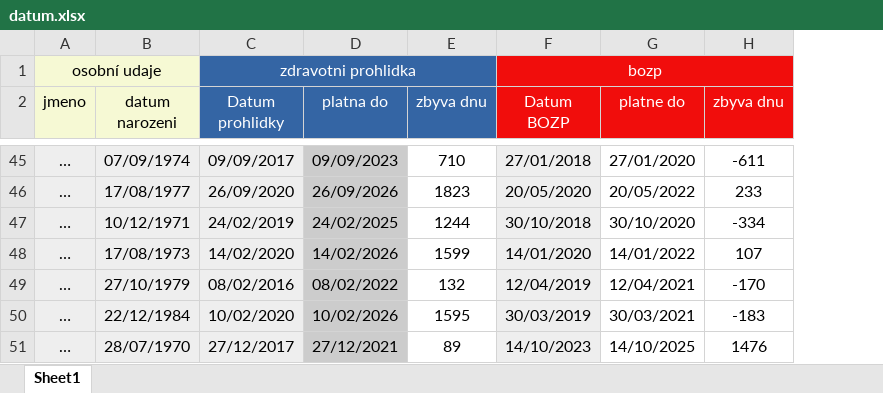
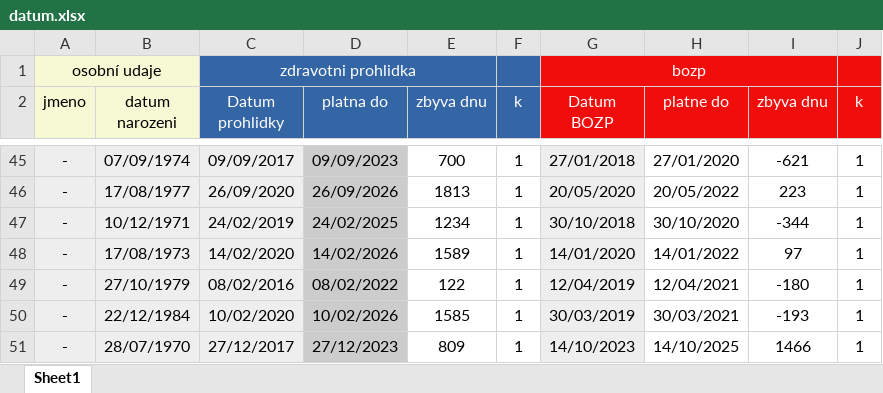
Before and after one commit to adidas-official/excel, an Excel workbook: datum/datum.xlsx, sheet Sheet1, drawn as a sheet; only a part is shown, gaps mark what is left out; values as stored, in another font and other column widths than the file's, no borders; conditional formats not drawn; addresses are those after the commit; the diff covers the shown part only; the diff names each change by its address in the sheet, - before the commit and + after, or states it on an @@ line.

```diff
--- a/datum/datum.xlsx (sheet Sheet1)
+++ b/datum/datum.xlsx (sheet Sheet1)
+column F (k), rows 45-51: all 1
+column J (k), rows 45-51: all 1
-A45:A51 (jmeno): …
+A45:A51 (jmeno): -
-E45 (zbyva dnu): 710
+E45 (zbyva dnu): 700
-I45 (zbyva dnu): -611
+I45 (zbyva dnu): -621
-E46 (zbyva dnu): 1823
+E46 (zbyva dnu): 1813
-I46 (zbyva dnu): 233
+I46 (zbyva dnu): 223
-E47 (zbyva dnu): 1244
+E47 (zbyva dnu): 1234
-I47 (zbyva dnu): -334
+I47 (zbyva dnu): -344
-E48 (zbyva dnu): 1599
+E48 (zbyva dnu): 1589
-I48 (zbyva dnu): 107
+I48 (zbyva dnu): 97
-E49 (zbyva dnu): 132
+E49 (zbyva dnu): 122
-I49 (zbyva dnu): -170
+I49 (zbyva dnu): -180
-E50 (zbyva dnu): 1595
+E50 (zbyva dnu): 1585
-I50 (zbyva dnu): -183
+I50 (zbyva dnu): -193
-D51 (platna do): 27/12/2021
+D51 (platna do): 27/12/2023
-E51 (zbyva dnu): 89
+E51 (zbyva dnu): 809
-I51 (zbyva dnu): 1476
+I51 (zbyva dnu): 1466
```
Also changed, not shown: 128 edited cells elsewhere in this sheet, formulas that keep their value, 3 other files.
